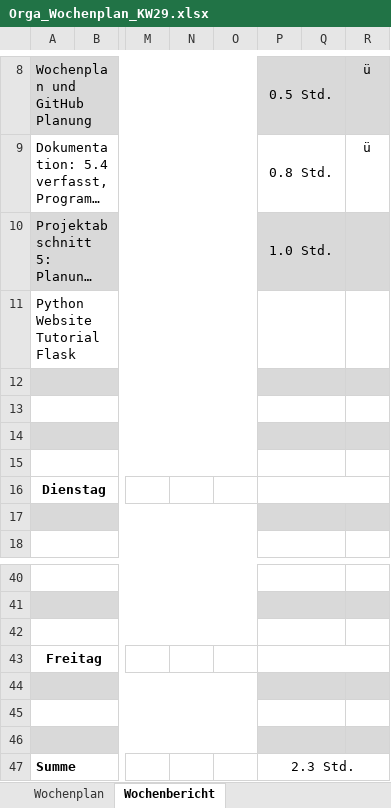
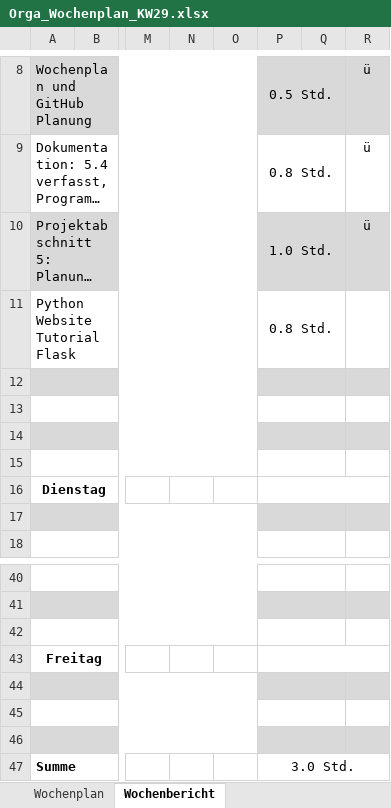
Before and after one commit to JellefAbbenseth/schoolProject, an Excel workbook: Documents/Wochenplan und -bericht/Orga_Wochenplan_KW29.xlsx, sheet Wochenbericht, drawn as a sheet; only a part is shown, gaps mark what is left out; long unchanged cells end in …; values as stored, in another font and other column widths than the file's, no borders; the diff names each change by its address in the sheet, - before the commit and + after, or states it on an @@ line.

```diff
--- a/Documents/Wochenplan und -bericht/Orga_Wochenplan_KW29.xlsx (sheet Wochenbericht)
+++ b/Documents/Wochenplan und -bericht/Orga_Wochenplan_KW29.xlsx (sheet Wochenbericht)
-R10: (empty)
+R10: ü
-P11: (empty)
+P11: 0.8 Std.
-P47: 2.3 Std.
+P47: 3.0 Std.
```
Also changed, not shown: Documents/Dokumentation/Projektphasen.xlsx.
